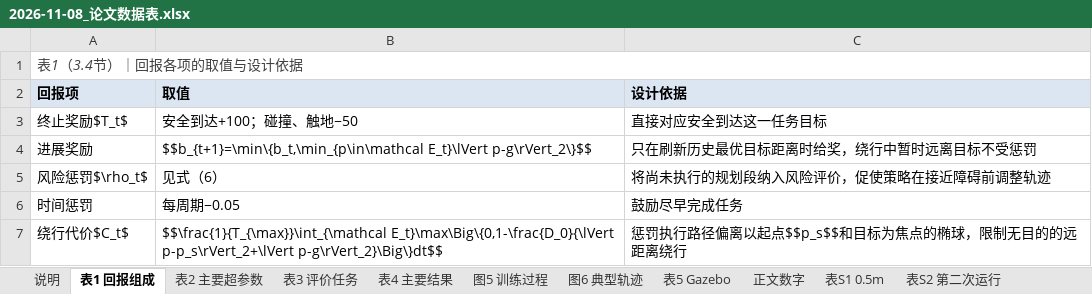
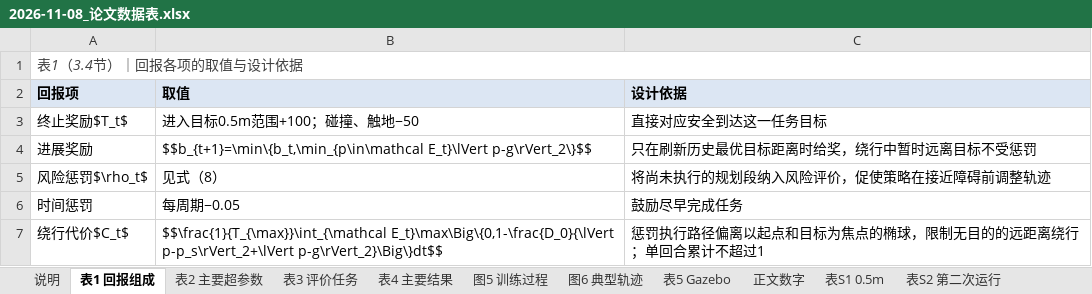
Before and after one commit to cjjandtsr/cjjdelunwen, an Excel workbook: 研究报告/2026-11-08_论文数据表.xlsx, sheet 表1 回报组成, drawn as a sheet; values as stored, in another font and other column widths than the file's, no borders; the diff names each change by its address in the sheet, - before the commit and + after, or states it on an @@ line.

```diff
--- a/研究报告/2026-11-08_论文数据表.xlsx (sheet 表1 回报组成)
+++ b/研究报告/2026-11-08_论文数据表.xlsx (sheet 表1 回报组成)
-B3 (取值): 安全到达+100；碰撞、触地−50
+B3 (取值): 进入目标0.5m范围+100；碰撞、触地−50
-B5 (取值): 见式（6）
+B5 (取值): 见式（8）
-C7 (设计依据): 惩罚执行路径偏离以起点$$p_s$$和目标为焦点的椭球，限制无目的的远距离绕行
+C7 (设计依据): 惩罚执行路径偏离以起点和目标为焦点的椭球，限制无目的的远距离绕行；单回合累计不超过1
```
Also changed, not shown: sheet 表2 主要超参数, sheet 说明, sheet 表S2 第二次运行, sheet 图S1 第二次运行训练, sheet 表S1 0.5m, sheet 表S3 运动学全部任务, 2 more sheets, 5 other files.
